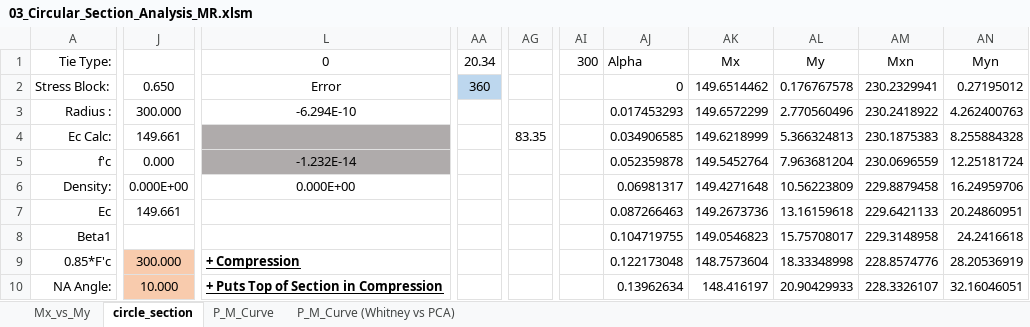
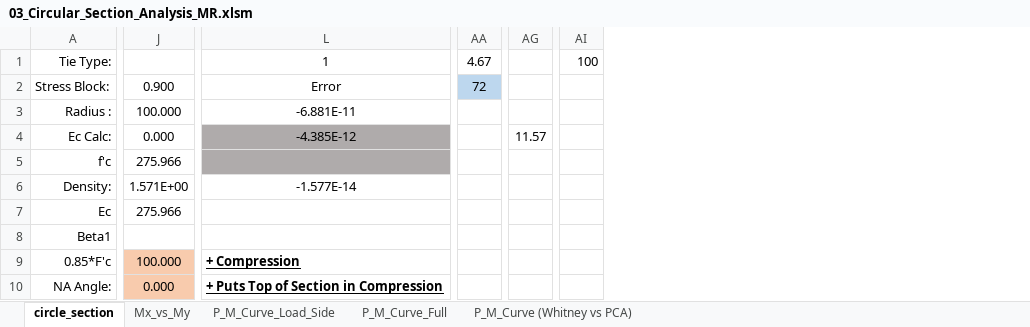
Before and after one commit to open-struct-engineer/Excel, an Excel workbook: 03-Concrete/03_Circular_Section_Analysis_MR.xlsm, sheet circle_section, drawn as a sheet; only a part is shown, gaps mark what is left out; values as stored, in another font and other column widths than the file's, no borders; charts and pictures not drawn; removed rows and columns are numbered as before the commit, all else as after; the diff covers the shown part only; the diff names each change by its address in the sheet, - before the commit and + after, or states it on an @@ line.

Commit message:
Full P v M Chart
- macro added to build the entire P v M slice at user angle and angle+180 degrees

```diff
--- a/03-Concrete/03_Circular_Section_Analysis_MR.xlsm (sheet circle_section)
+++ b/03-Concrete/03_Circular_Section_Analysis_MR.xlsm (sheet circle_section)
-sheet tab: P_M_Curve
+sheet tab: P_M_Curve_Load_Side
+sheet tab: P_M_Curve_Full
@@ sheet tab order changed: circle_section | Mx_vs_My | P_M_Curve_Load_Side | P_M_Curve_Full | P_M_Curve (Whitney vs PCA) @@
-column AA, rows 1-2: 20.34 | 360
+column AA, rows 1-2: 4.67 | 72
-column AG, row 4: 83.35
+column AG, row 4: 11.57
-column AI, row 1: 300
-column AJ, rows 1-10: Alpha | 0 | 0.017453293 | 0.034906585 | 0.052359878 | 0.06981317 | 0.087266463 | 0.104719755 | 0.122173048 | 0.13962634
-column AK, rows 1-10: Mx | 149.6514462 | 149.6572299 | 149.6218999 | 149.5452764 | 149.4271648 | 149.2673736 | 149.0546823 | 148.7573604 | 148.416197
-column AL, rows 1-10: My | 0.176767578 | 2.770560496 | 5.366324813 | 7.963681204 | 10.56223809 | 13.16159618 | 15.75708017 | 18.33348998 | 20.90429933
-column AM, rows 1-10: Mxn | 230.2329941 | 230.2418922 | 230.1875383 | 230.0696559 | 229.8879458 | 229.6421133 | 229.3148958 | 228.8574776 | 228.3326107
-column AN, rows 1-10: Myn | 0.27195012 | 4.262400763 | 8.255884328 | 12.25181724 | 16.24959706 | 20.24860951 | 24.2416618 | 28.20536919 | 32.16046051
+column AI, row 1: 100
-L1: 0
+L1: 1
-J2: 0.650
+J2: 0.900
-J3: 300.000
+J3: 100.000
-L3: -6.294E-10
+L3: -6.881E-11
-J4: 149.661
+J4: 0.000
-L4: (empty)
+L4: -4.385E-12
-J5: 0.000
+J5: 275.966
-L5: -1.232E-14
+L5: (empty)
-J6: 0.000E+00
+J6: 1.571E+00
-L6: 0.000E+00
+L6: -1.577E-14
-J7: 149.661
+J7: 275.966
-J9: 300.000
+J9: 100.000
-J10: 10.000
+J10: 0.000
```
Also changed, not shown: 16 added rows, 16 removed rows, 34 added columns, 19 removed columns, 257 edited cells and cell formats elsewhere in this sheet, charts or pictures.
